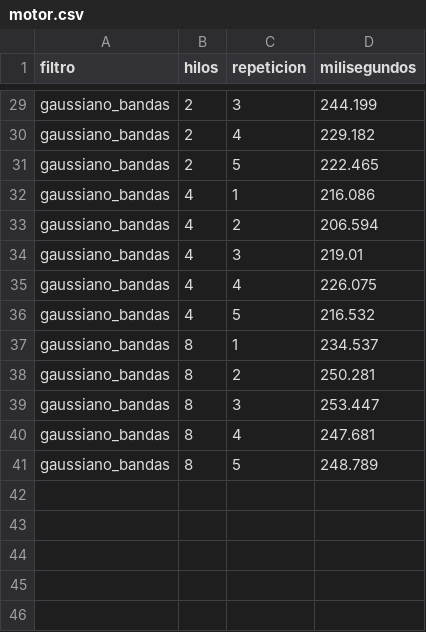
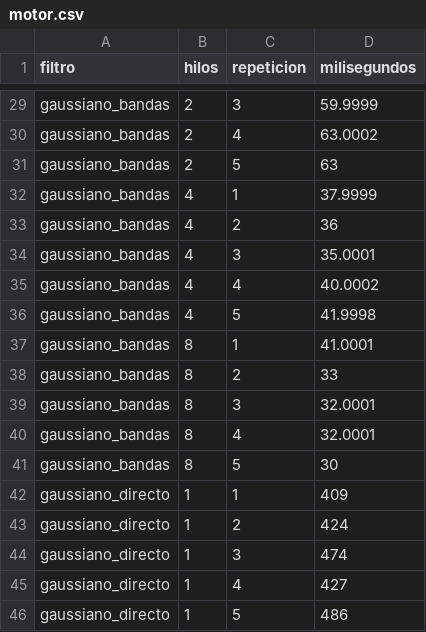
Before and after one commit to 001Miguel15cn/infra-2026-2-proyecto-filtros, a CSV file: mediciones/motor.csv, drawn as a sheet; only a part is shown, gaps mark what is left out; the diff covers the shown part only; the diff names each change by its address in the sheet, - before the commit and + after, or states it on an @@ line.

```diff
--- a/mediciones/motor.csv
+++ b/mediciones/motor.csv
-D29 (milisegundos): 244.199
+D29 (milisegundos): 59.9999
-D30 (milisegundos): 229.182
+D30 (milisegundos): 63.0002
-D31 (milisegundos): 222.465
+D31 (milisegundos): 63
-D32 (milisegundos): 216.086
+D32 (milisegundos): 37.9999
-D33 (milisegundos): 206.594
+D33 (milisegundos): 36
-D34 (milisegundos): 219.01
+D34 (milisegundos): 35.0001
-D35 (milisegundos): 226.075
+D35 (milisegundos): 40.0002
-D36 (milisegundos): 216.532
+D36 (milisegundos): 41.9998
-D37 (milisegundos): 234.537
+D37 (milisegundos): 41.0001
-D38 (milisegundos): 250.281
+D38 (milisegundos): 33
-D39 (milisegundos): 253.447
+D39 (milisegundos): 32.0001
-D40 (milisegundos): 247.681
+D40 (milisegundos): 32.0001
-D41 (milisegundos): 248.789
+D41 (milisegundos): 30
+row 42: gaussiano_directo | 1 | 1 | 409
+row 43: gaussiano_directo | 1 | 2 | 424
+row 44: gaussiano_directo | 1 | 3 | 474
+row 45: gaussiano_directo | 1 | 4 | 427
+row 46: gaussiano_directo | 1 | 5 | 486
```
Also changed, not shown: 27 edited cells elsewhere in this file, 8 other files.
